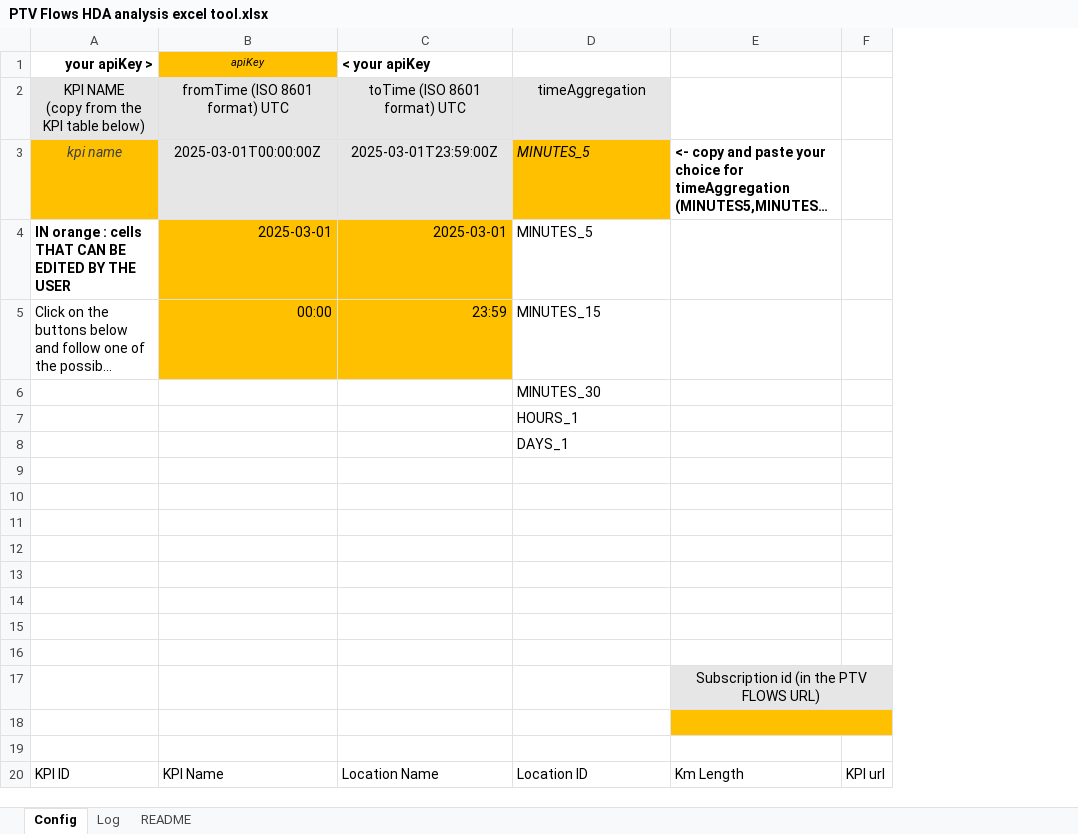
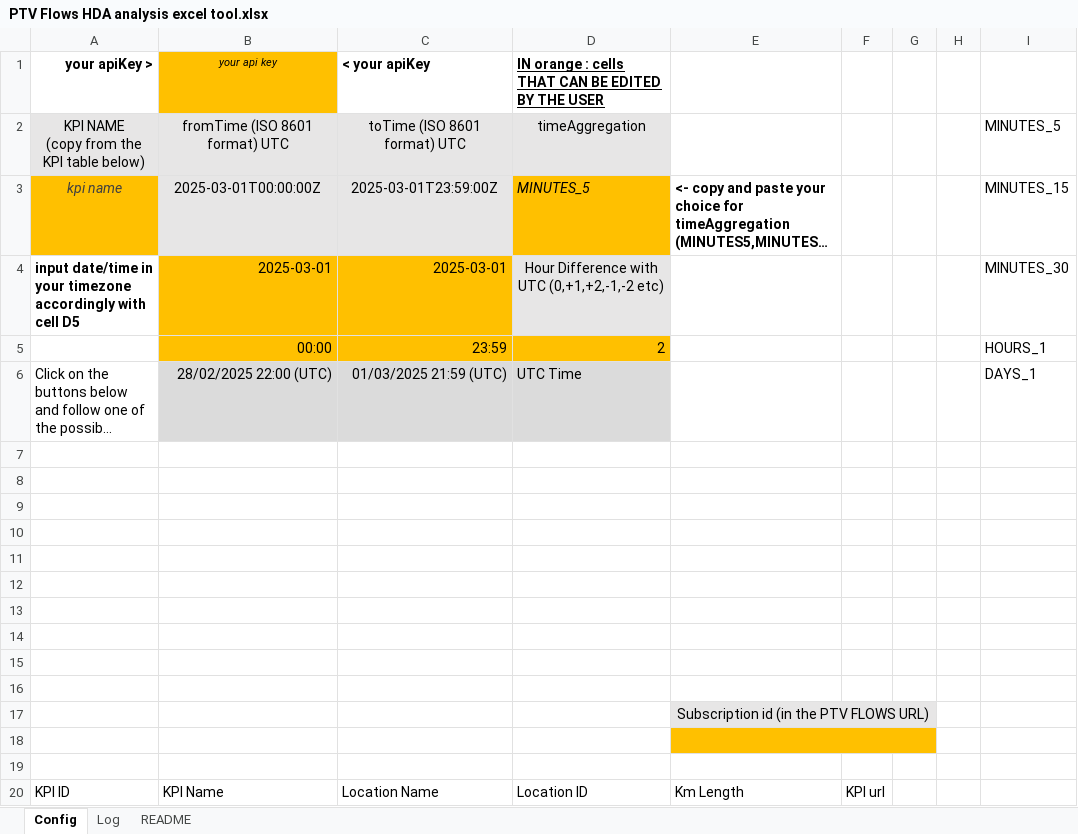
Before and after one commit to PTV-Mobility/PTV-Flows-tutorials, an Excel workbook: excel/PTV Flows HDA analysis excel tool.xlsx, sheet Config, drawn as a sheet; long unchanged cells end in …; values as stored, in another font and other column widths than the file's, no borders; charts and pictures and table styles not drawn; removed rows and columns are numbered as before the commit, all else as after; the diff names each change by its address in the sheet, - before the commit and + after, or states it on an @@ line.

Commit message:
input with your timezone is now supported (output is always in UTC)
input with your timezone is now supported (output is always in UTC)

```diff
--- a/excel/PTV Flows HDA analysis excel tool.xlsx (sheet Config)
+++ b/excel/PTV Flows HDA analysis excel tool.xlsx (sheet Config)
+column G, empty
+column H, empty
+column I, rows 2-4: MINUTES_5 | MINUTES_15 | MINUTES_30; row 6: DAYS_1
-B1: apiKey
+B1: your api key
-D1: (empty)
+D1: IN orange : cells THAT CAN BE EDITED BY THE USER
-A4 (your apiKey >): IN orange : cells THAT CAN BE EDITED BY THE USER
+A4 (your apiKey >): input date/time in your timezone accordingly with cell D5
-D4: MINUTES_5
+D4: Hour Difference with UTC (0,+1,+2,-1,-2 etc)
@@ D4 fill: none → #E7E6E6, alignment: left → center @@
+row 5:  | 00:00 | 23:59 | 2 |  |  |  |  | HOURS_1
-B6 (your api key): 00:00
+B6 (your api key): 28/02/2025 22:00 (UTC)
-B6:C6 fill: #FFC000
+B6:C6 fill: #DBDBDB
-C6 (< your apiKey): 23:59
+C6 (< your apiKey): 01/03/2025 21:59 (UTC)
-D6: MINUTES_15
+D6: UTC Time
-D6 fill: none
+D6 fill: #DBDBDB
-D7: MINUTES_30
+D7: (empty)
-D8: HOURS_1
+D8: (empty)
-row 8:  |  |  | DAYS_1
```
Also changed, not shown: sheet Log.
